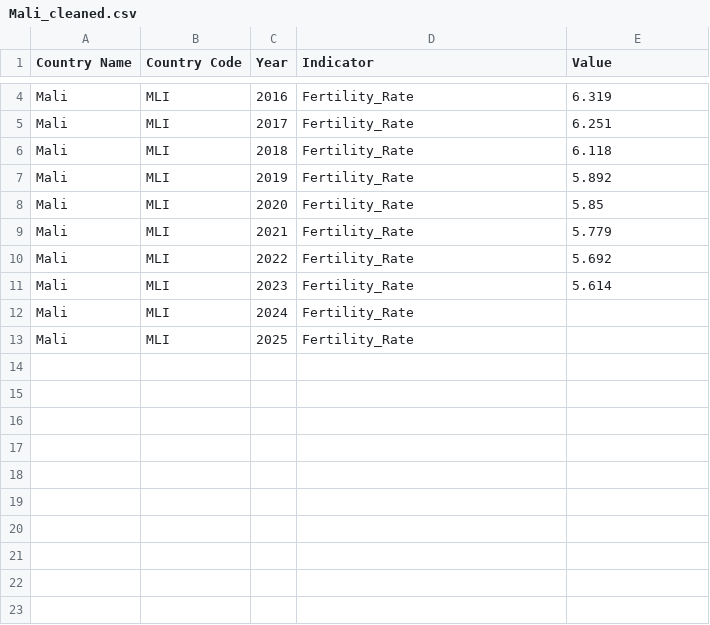
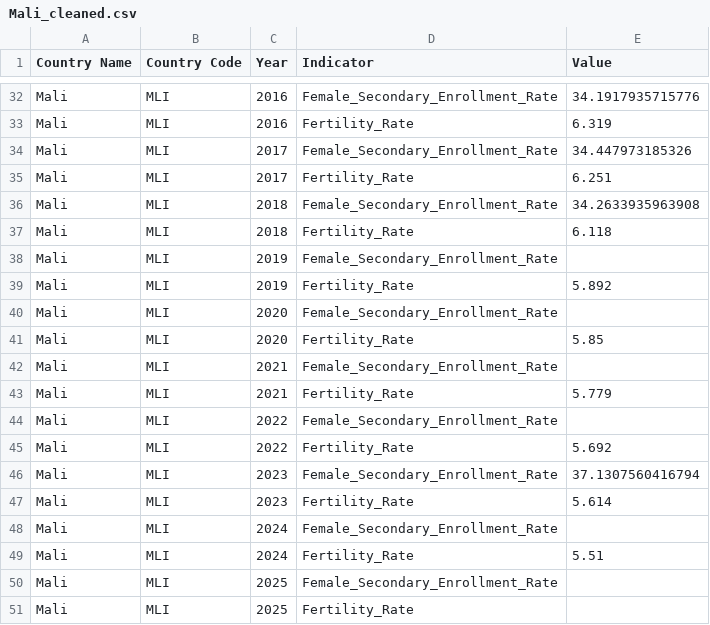
Before and after one commit to jshu0018-art/Data-Evidence-in-Economics-Empirical-Project, a CSV file: Data.clean/Mali_cleaned.csv, drawn as a sheet; only a part is shown, gaps mark what is left out; addresses are those after the commit; the diff covers the shown part only; the diff names each change by its address in the sheet, - before the commit and + after, or states it on an @@ line.

```diff
--- a/Data.clean/Mali_cleaned.csv
+++ b/Data.clean/Mali_cleaned.csv
+row 32: Mali | MLI | 2016 | Female_Secondary_Enrollment_Rate | 34.1917935715776
+row 34: Mali | MLI | 2017 | Female_Secondary_Enrollment_Rate | 34.447973185326
+row 36: Mali | MLI | 2018 | Female_Secondary_Enrollment_Rate | 34.2633935963908
+row 38: Mali | MLI | 2019 | Female_Secondary_Enrollment_Rate
+row 40: Mali | MLI | 2020 | Female_Secondary_Enrollment_Rate
+row 42: Mali | MLI | 2021 | Female_Secondary_Enrollment_Rate
+row 44: Mali | MLI | 2022 | Female_Secondary_Enrollment_Rate
+row 46: Mali | MLI | 2023 | Female_Secondary_Enrollment_Rate | 37.1307560416794
+row 48: Mali | MLI | 2024 | Female_Secondary_Enrollment_Rate
-E49 (Value): (empty)
+E49 (Value): 5.51
+row 50: Mali | MLI | 2025 | Female_Secondary_Enrollment_Rate
```
Also changed, not shown: 28 added rows and 4 edited cells elsewhere in this file, 11 other files.
